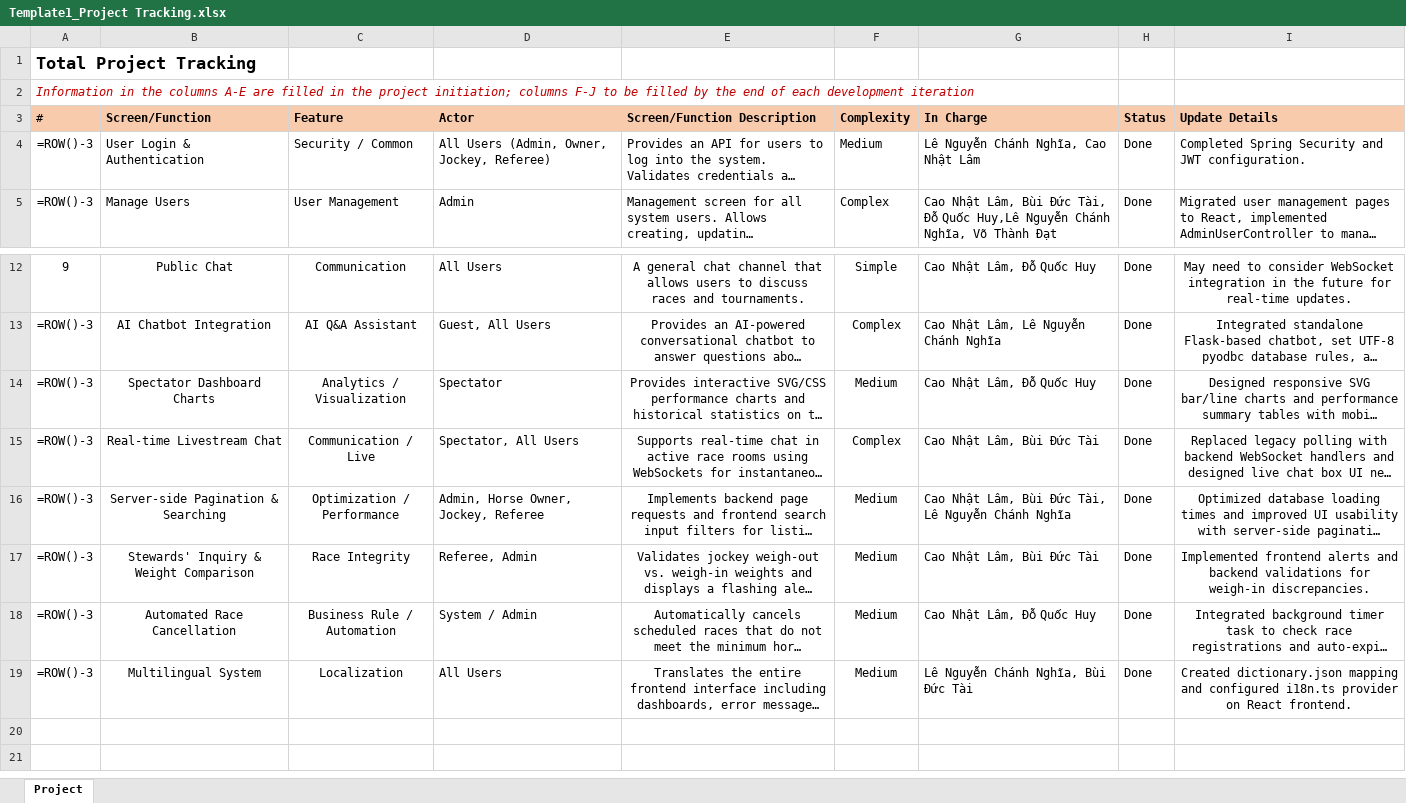
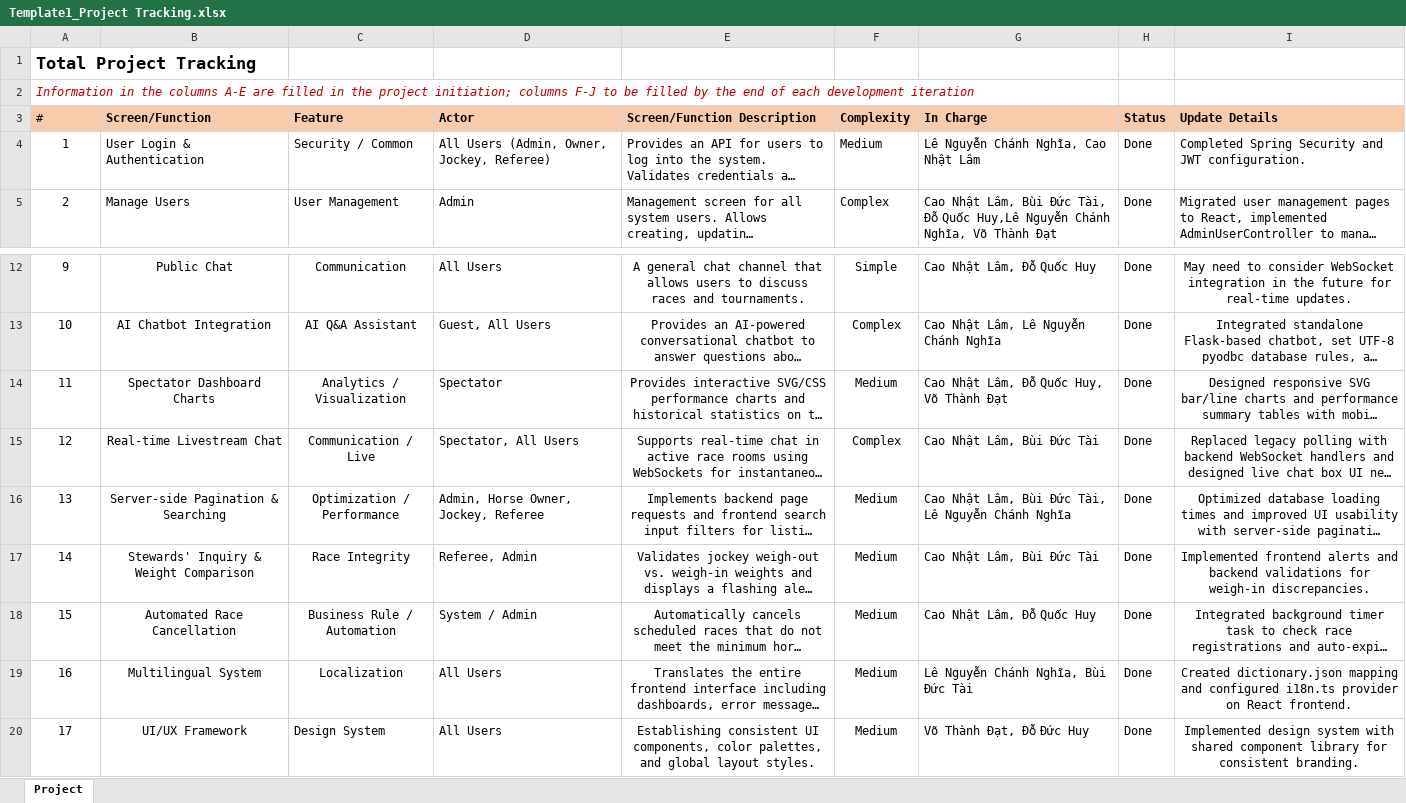
Before and after one commit to Laam-0910/HorseRacingTournamentSystem_SpringBoot, an Excel workbook: folder_template/Template1_Project Tracking.xlsx, sheet Project, drawn as a sheet; only a part is shown, gaps mark what is left out; long unchanged cells end in …; values as stored, in another font and other column widths than the file's, no borders; formulas without a stored value are shown as written; the diff names each change by its address in the sheet, - before the commit and + after, or states it on an @@ line.

Commit message:
update template

```diff
--- a/folder_template/Template1_Project Tracking.xlsx (sheet Project)
+++ b/folder_template/Template1_Project Tracking.xlsx (sheet Project)
@@ column A (#) renumbered between rows 4 and 19 @@
-G14 (In Charge): Cao Nhật Lâm, Đỗ Quốc Huy
+G14 (In Charge): Cao Nhật Lâm, Đỗ Quốc Huy, Võ Thành Đạt
+row 20: 17 | UI/UX Framework | Design System | All Users | Establishing consistent UI components, color palettes, and global layout styles. | Medium | Võ Thành Đạt, Đỗ Đức Huy | Done | Implemented design system with shared component library for consistent branding.
```
Also changed, not shown: folder_template/Template0_AI Usage Report.xlsx.
